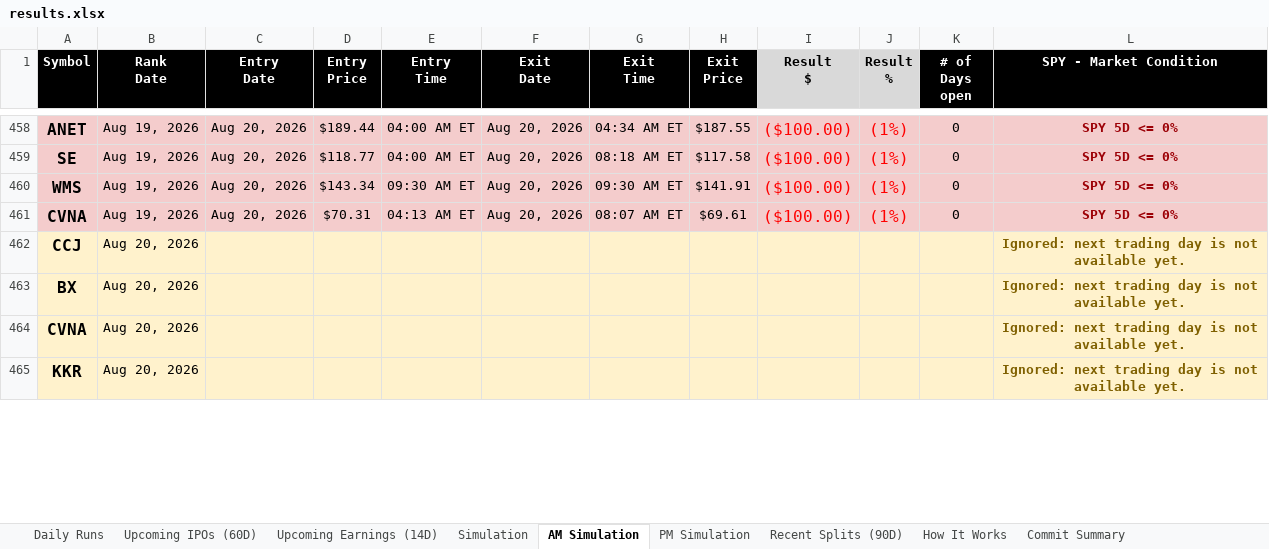
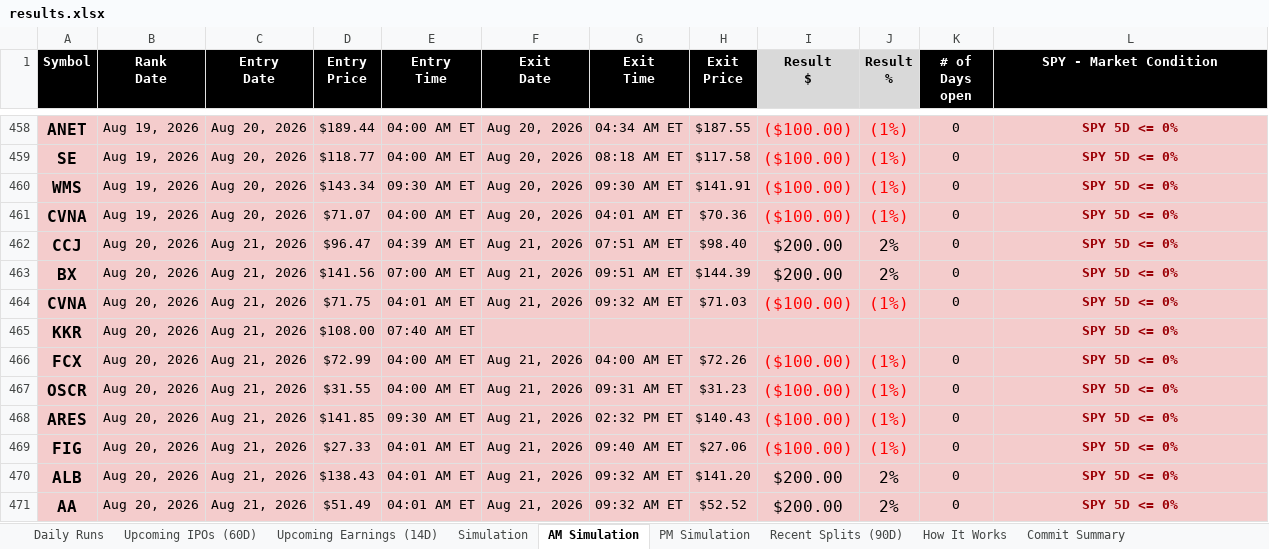
Before and after one commit to codenamev99/invest2.0, an Excel workbook: results.xlsx, sheet AM Simulation, drawn as a sheet; only a part is shown, gaps mark what is left out; values as stored, in another font and other column widths than the file's, no borders; removed rows and columns are numbered as before the commit, all else as after; the diff covers the shown part only; the diff names each change by its address in the sheet, - before the commit and + after, or states it on an @@ line.

```diff
--- a/results.xlsx (sheet AM Simulation)
+++ b/results.xlsx (sheet AM Simulation)
-D461 (Entry Price): $70.31
+D461 (Entry Price): $71.07
-E461 (Entry Time): 04:13 AM ET
+E461 (Entry Time): 04:00 AM ET
-G461 (Exit Time): 08:07 AM ET
+G461 (Exit Time): 04:01 AM ET
-H461 (Exit Price): $69.61
+H461 (Exit Price): $70.36
-row 462: CCJ | Aug 20, 2026 |  |  |  |  |  |  |  |  |  | Ignored: next trading day is not available yet.
-row 463: BX | Aug 20, 2026 |  |  |  |  |  |  |  |  |  | Ignored: next trading day is not available yet.
-row 464: CVNA | Aug 20, 2026 |  |  |  |  |  |  |  |  |  | Ignored: next trading day is not available yet.
+row 462: CCJ | Aug 20, 2026 | Aug 21, 2026 | $96.47 | 04:39 AM ET | Aug 21, 2026 | 07:51 AM ET | $98.40 | $200.00 | 2% | 0 | SPY 5D <= 0%
+row 463: BX | Aug 20, 2026 | Aug 21, 2026 | $141.56 | 07:00 AM ET | Aug 21, 2026 | 09:51 AM ET | $144.39 | $200.00 | 2% | 0 | SPY 5D <= 0%
+row 464: CVNA | Aug 20, 2026 | Aug 21, 2026 | $71.75 | 04:01 AM ET | Aug 21, 2026 | 09:32 AM ET | $71.03 | ($100.00) | (1%) | 0 | SPY 5D <= 0%
-A465:L465 fill: #FFF2CC
+A465:L465 fill: #F4CCCC
-C465 (Entry Date): (empty)
+C465 (Entry Date): Aug 21, 2026
-D465 (Entry Price): (empty)
+D465 (Entry Price): $108.00
-E465 (Entry Time): (empty)
+E465 (Entry Time): 07:40 AM ET
-L465 (SPY - Market Condition): Ignored: next trading day is not available yet.
+L465 (SPY - Market Condition): SPY 5D <= 0%
-L465 text colour: #7F6000
+L465 text colour: #9C0006
+row 466: FCX | Aug 20, 2026 | Aug 21, 2026 | $72.99 | 04:00 AM ET | Aug 21, 2026 | 04:00 AM ET | $72.26 | ($100.00) | (1%) | 0 | SPY 5D <= 0%
+row 467: OSCR | Aug 20, 2026 | Aug 21, 2026 | $31.55 | 04:00 AM ET | Aug 21, 2026 | 09:31 AM ET | $31.23 | ($100.00) | (1%) | 0 | SPY 5D <= 0%
+row 468: ARES | Aug 20, 2026 | Aug 21, 2026 | $141.85 | 09:30 AM ET | Aug 21, 2026 | 02:32 PM ET | $140.43 | ($100.00) | (1%) | 0 | SPY 5D <= 0%
+row 469: FIG | Aug 20, 2026 | Aug 21, 2026 | $27.33 | 04:01 AM ET | Aug 21, 2026 | 09:40 AM ET | $27.06 | ($100.00) | (1%) | 0 | SPY 5D <= 0%
+row 470: ALB | Aug 20, 2026 | Aug 21, 2026 | $138.43 | 04:01 AM ET | Aug 21, 2026 | 09:32 AM ET | $141.20 | $200.00 | 2% | 0 | SPY 5D <= 0%
+row 471: AA | Aug 20, 2026 | Aug 21, 2026 | $51.49 | 04:01 AM ET | Aug 21, 2026 | 09:32 AM ET | $52.52 | $200.00 | 2% | 0 | SPY 5D <= 0%
```
Also changed, not shown: 4 added rows and 20 edited cells elsewhere in this sheet, sheet Upcoming Earnings (14D), sheet Daily Runs, sheet PM Simulation, sheet Simulation, sheet Upcoming IPOs (60D), sheet Recent Splits (90D).
